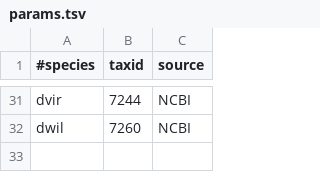
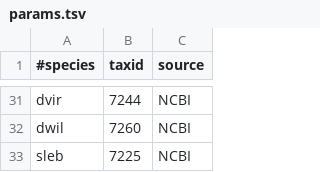
Before and after one commit to marcsingleton/orthology_inference2023, a TSV file: analysis/ortho_search/blast2hsps/params.tsv, drawn as a sheet; only a part is shown, gaps mark what is left out; the diff names each change by its address in the sheet, - before the commit and + after, or states it on an @@ line.

Commit message:
Added S. lebanonensis to BLAST processing scripts

```diff
--- a/analysis/ortho_search/blast2hsps/params.tsv
+++ b/analysis/ortho_search/blast2hsps/params.tsv
+row 33: sleb | 7225 | NCBI
```
Also changed, not shown: 1 other file.
